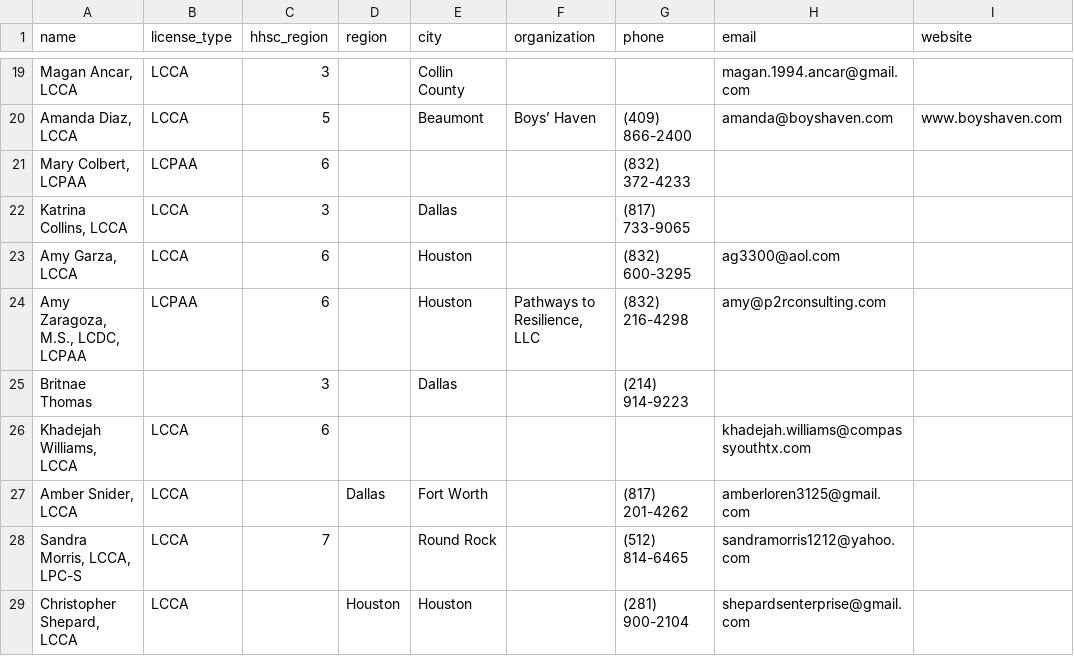
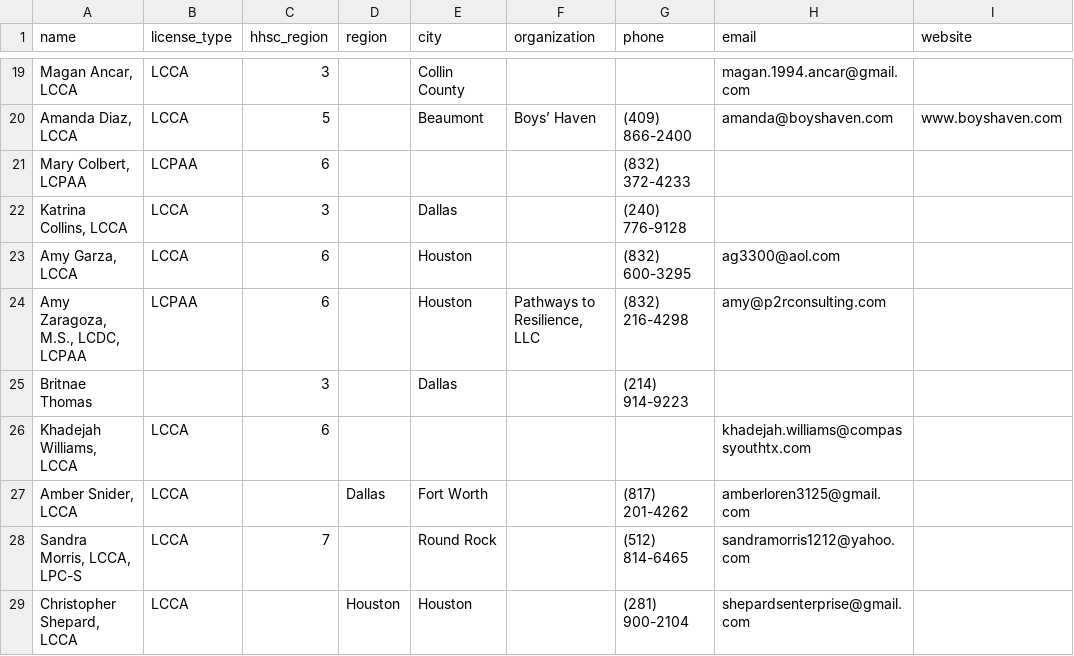
Before and after one commit to AlyssaLozano/licensedadmin, a CSV file: data/administrators.csv, drawn as a sheet; only a part is shown, gaps mark what is left out.

```diff
--- a/data/administrators.csv
+++ b/data/administrators.csv
@@ -21,3 +21,3 @@ name,license_type,hhsc_region,region,city,organization,phone,email,website
 "Mary Colbert, LCPAA",LCPAA,6,,,,"(832) 372-4233",,
-"Katrina Collins, LCCA",LCCA,3,,Dallas,,"(817) 733-9065",,
+"Katrina Collins, LCCA",LCCA,3,,Dallas,,"(240) 776-9128",,
 "Amy Garza, LCCA",LCCA,6,,Houston,,"(832) 600-3295","ag3300@aol.com",
```
